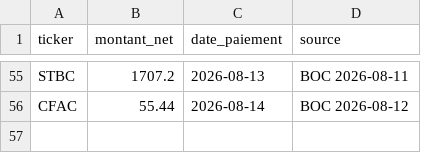
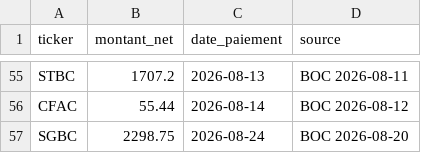
Before and after one commit to armelrosario-sys/brvm-data-pipeline, a CSV file: collecte/dividendes_boc.csv, drawn as a sheet; only a part is shown, gaps mark what is left out.

```diff
--- a/collecte/dividendes_boc.csv
+++ b/collecte/dividendes_boc.csv
@@ -56 +56,2 @@ STBC,1707.2,2026-08-13,BOC 2026-08-11
 CFAC,55.44,2026-08-14,BOC 2026-08-12
+SGBC,2298.75,2026-08-24,BOC 2026-08-20
```
Also changed, not shown: 1 other file.
